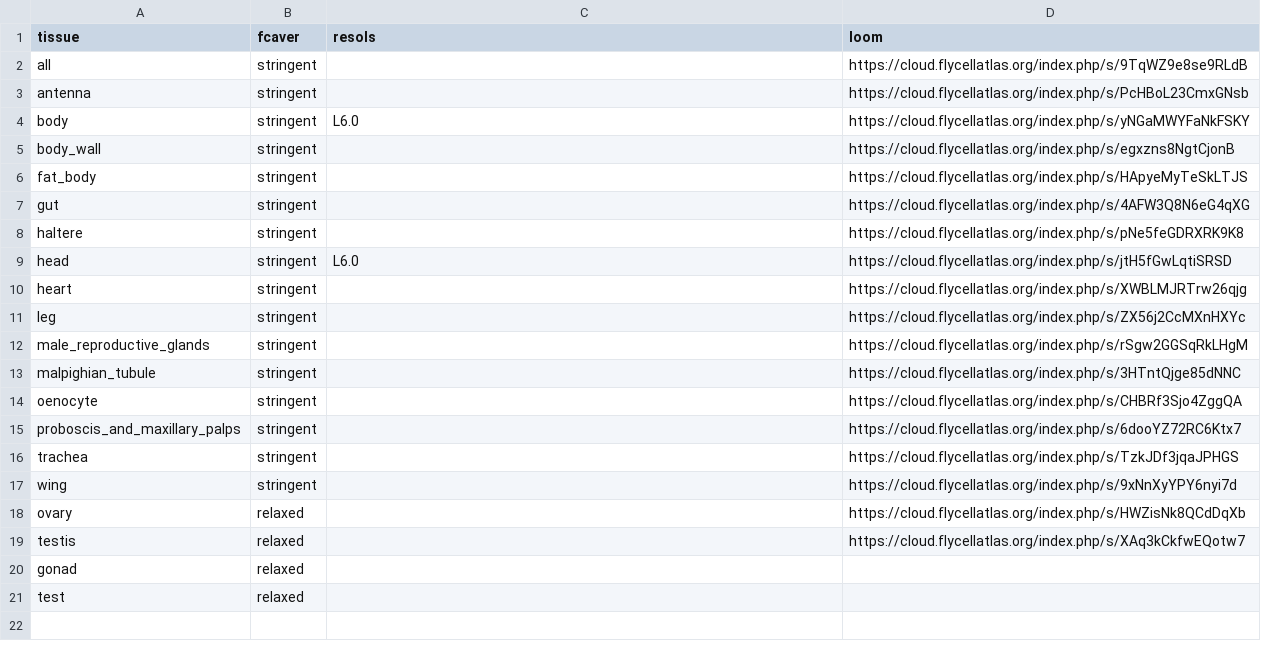
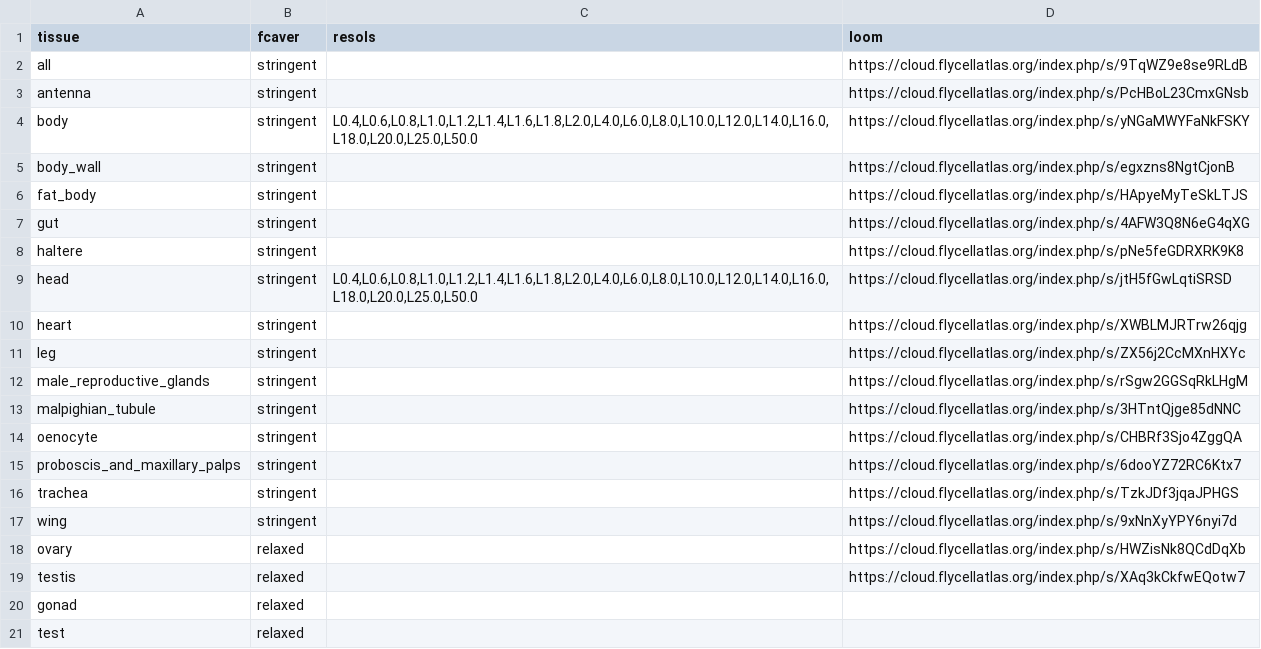
Before and after one commit to ncbi/FcaSexDiff, a TSV file: config/samples.tsv, drawn as a sheet.

Commit message:
for body and head added all other leiden levels, saving scatter plot data in csv

```diff
--- a/config/samples.tsv
+++ b/config/samples.tsv
@@ -3,3 +3,3 @@ all	stringent		https://cloud.flycellatlas.org/index.php/s/9TqWZ9e8se9RLdB
 antenna	stringent		https://cloud.flycellatlas.org/index.php/s/PcHBoL23CmxGNsb
-body	stringent	L6.0	https://cloud.flycellatlas.org/index.php/s/yNGaMWYFaNkFSKY
+body	stringent	L0.4,L0.6,L0.8,L1.0,L1.2,L1.4,L1.6,L1.8,L2.0,L4.0,L6.0,L8.0,L10.0,L12.0,L14.0,L16.0,L18.0,L20.0,L25.0,L50.0	https://cloud.flycellatlas.org/index.php/s/yNGaMWYFaNkFSKY
 body_wall	stringent		https://cloud.flycellatlas.org/index.php/s/egxzns8NgtCjonB
@@ -8,3 +8,3 @@ gut	stringent		https://cloud.flycellatlas.org/index.php/s/4AFW3Q8N6eG4qXG
 haltere	stringent		https://cloud.flycellatlas.org/index.php/s/pNe5feGDRXRK9K8
-head	stringent	L6.0	https://cloud.flycellatlas.org/index.php/s/jtH5fGwLqtiSRSD
+head	stringent	L0.4,L0.6,L0.8,L1.0,L1.2,L1.4,L1.6,L1.8,L2.0,L4.0,L6.0,L8.0,L10.0,L12.0,L14.0,L16.0,L18.0,L20.0,L25.0,L50.0	https://cloud.flycellatlas.org/index.php/s/jtH5fGwLqtiSRSD
 heart	stringent		https://cloud.flycellatlas.org/index.php/s/XWBLMJRTrw26qjg
```
Also changed, not shown: 5 other files.
